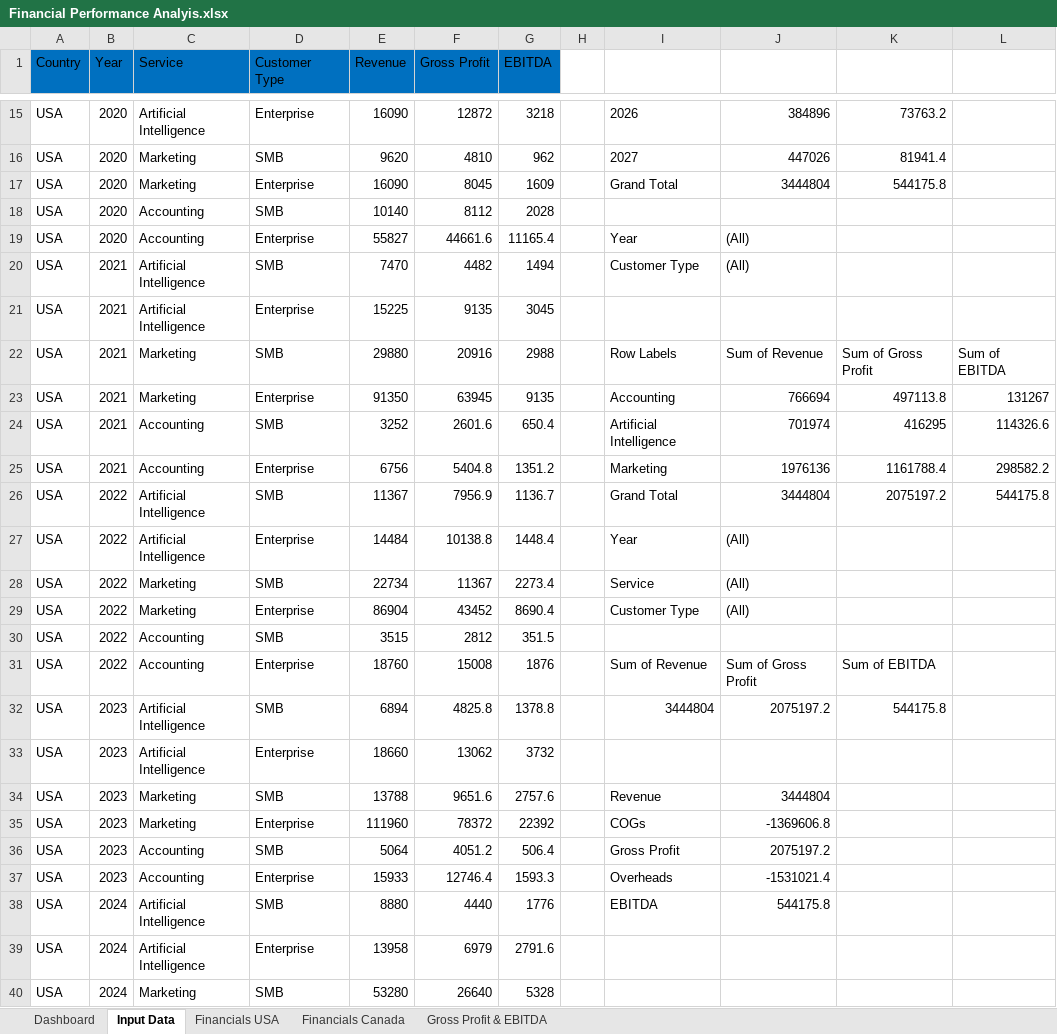
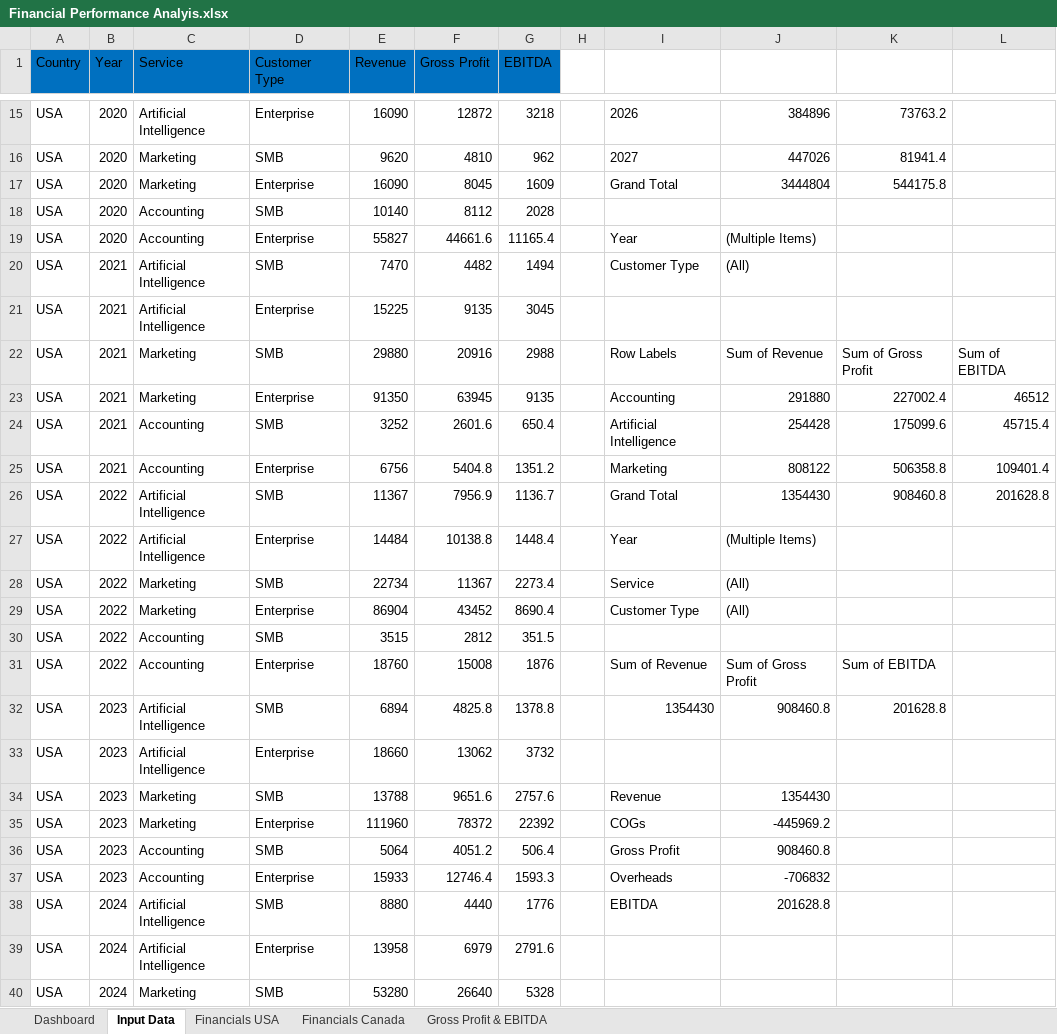
Before and after one commit to ShaneDsouza4/Excel-Dashboards, an Excel workbook: Financial Performance Analysis/Financial Performance Analyis.xlsx, sheet Input Data, drawn as a sheet; only a part is shown, gaps mark what is left out; values as stored, in another font and other column widths than the file's, no borders; table styles not drawn; the diff covers the shown part only; the diff names each change by its address in the sheet, - before the commit and + after, or states it on an @@ line.

```diff
--- a/Financial Performance Analysis/Financial Performance Analyis.xlsx (sheet Input Data)
+++ b/Financial Performance Analysis/Financial Performance Analyis.xlsx (sheet Input Data)
-J19: (All)
+J19: (Multiple Items)
-J23: 766694
+J23: 291880
-K23: 497113.8
+K23: 227002.4
-L23: 131267
+L23: 46512
-J24: 701974
+J24: 254428
-K24: 416295
+K24: 175099.6
-L24: 114326.6
+L24: 45715.4
-J25: 1976136
+J25: 808122
-K25: 1161788.4
+K25: 506358.8
-L25: 298582.2
+L25: 109401.4
-J26: 3444804
+J26: 1354430
-K26: 2075197.2
+K26: 908460.8
-L26: 544175.8
+L26: 201628.8
-J27: (All)
+J27: (Multiple Items)
-I32: 3444804
+I32: 1354430
-J32: 2075197.2
+J32: 908460.8
-K32: 544175.8
+K32: 201628.8
-J34: 3444804
+J34: 1354430
-J35: -1369606.8
+J35: -445969.2
-J36: 2075197.2
+J36: 908460.8
-J37: -1531021.4
+J37: -706832
-J38: 544175.8
+J38: 201628.8
```
Also changed, not shown: 8 edited cells elsewhere in this sheet, charts or pictures, 2 other files.
